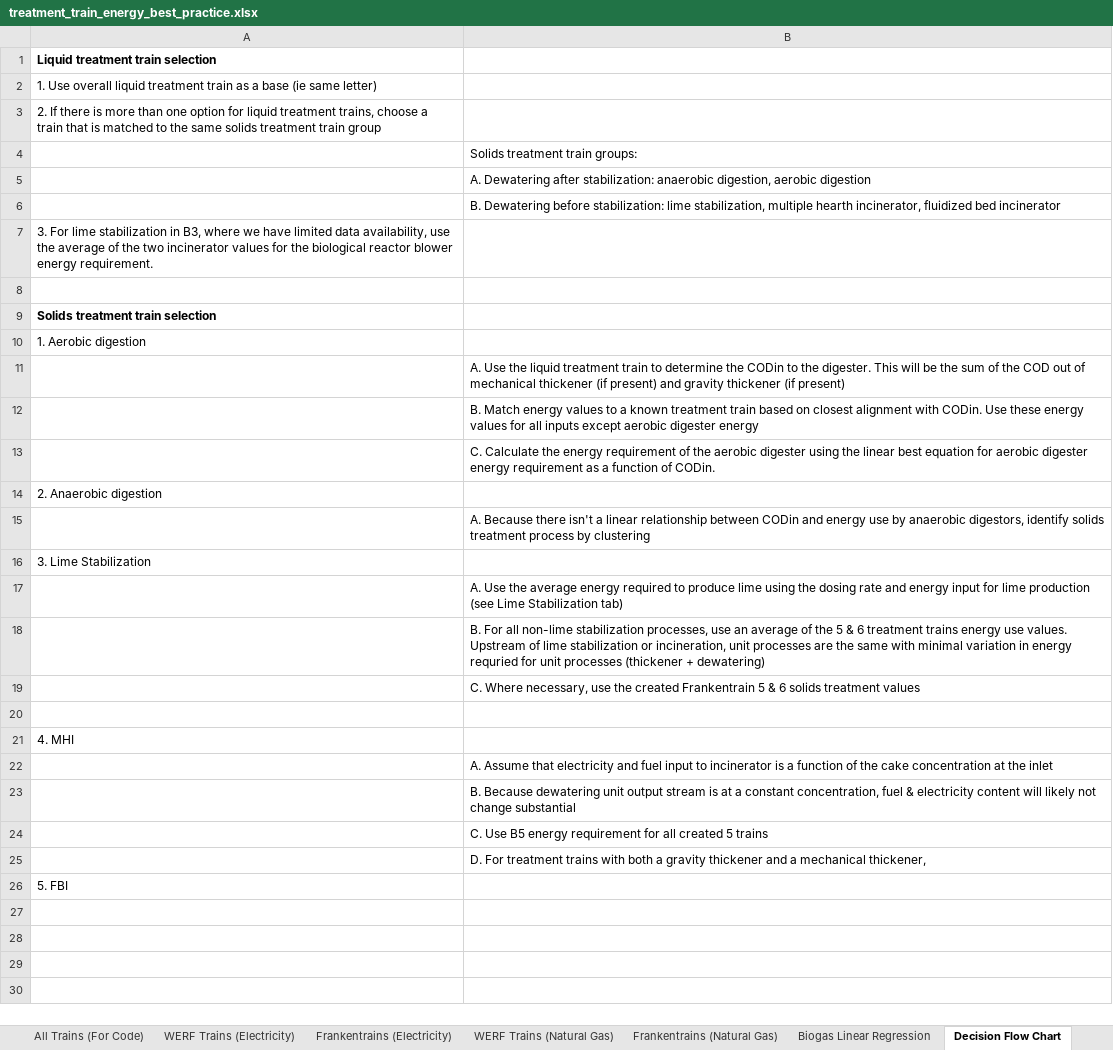
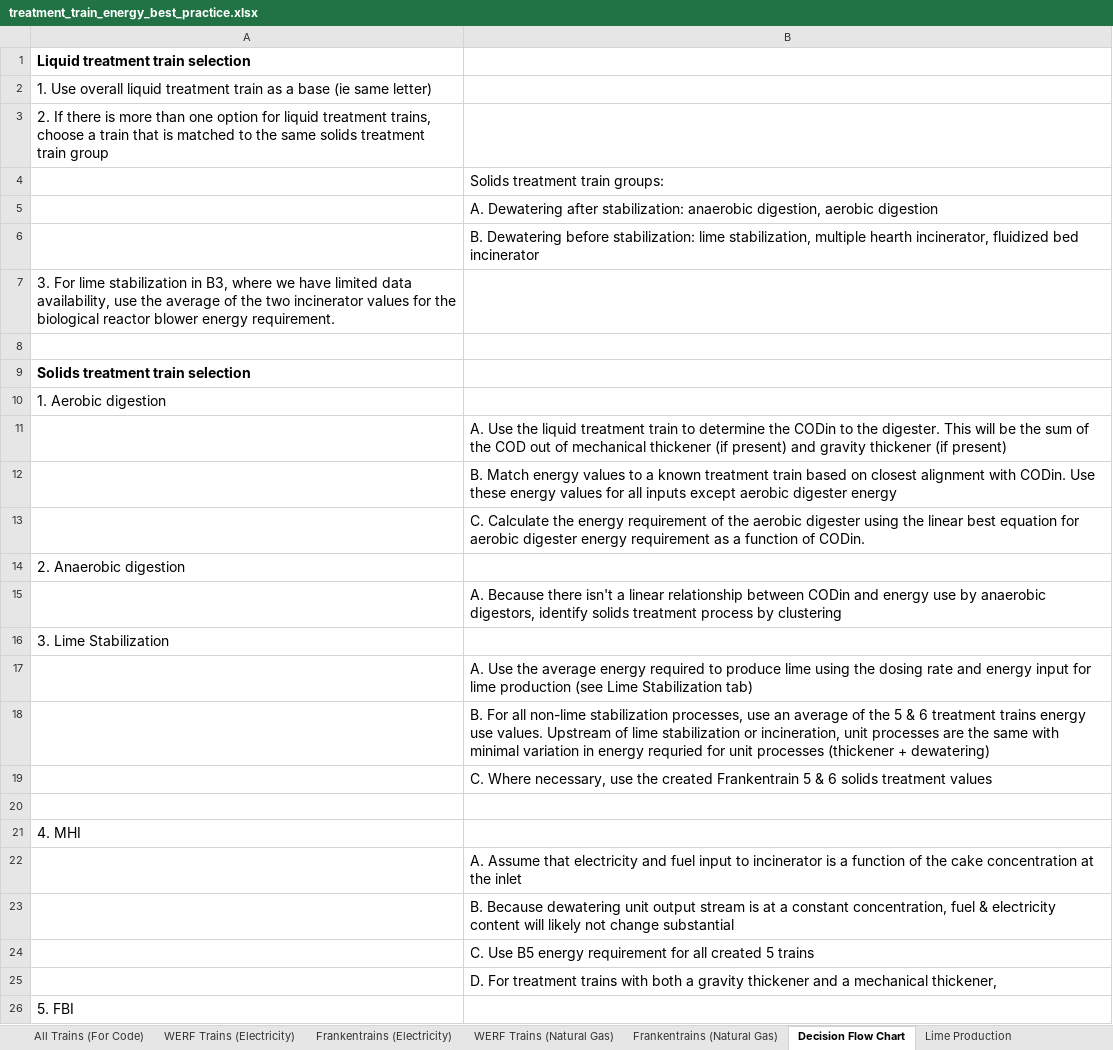
Before and after one commit to Saurajyoti/US_WWTP_GHG, an Excel workbook: GHG_accounting/input_data/treatment_train_energy_best_practice.xlsx, sheet Decision Flow Chart, drawn as a sheet; values as stored, in another font and other column widths than the file's, no borders; charts and pictures not drawn; the diff names each change by its address in the sheet, - before the commit and + after, or states it on an @@ line.

```diff
--- a/GHG_accounting/input_data/treatment_train_energy_best_practice.xlsx (sheet Decision Flow Chart)
+++ b/GHG_accounting/input_data/treatment_train_energy_best_practice.xlsx (sheet Decision Flow Chart)
-sheet tab: Biogas Linear Regression
@@ A1:A3 text size: larger @@
@@ B4:B6 text size: larger @@
@@ A7 text size: larger @@
@@ A9:A10 text size: larger @@
@@ B11:B13 text size: larger @@
@@ A14 text size: larger @@
@@ B15 text size: larger @@
@@ A16 text size: larger @@
@@ B17:B19 text size: larger @@
@@ A21 text size: larger @@
@@ B22:B25 text size: larger @@
@@ A26 text size: larger @@
```
Also changed, not shown: sheet Lime Production, sheet Frankentrains (Electricity), sheet Generator Efficiency, sheet Frankentrains (Natural Gas), sheet WERF Trains (Electricity), other sheet tabs, charts or pictures.
